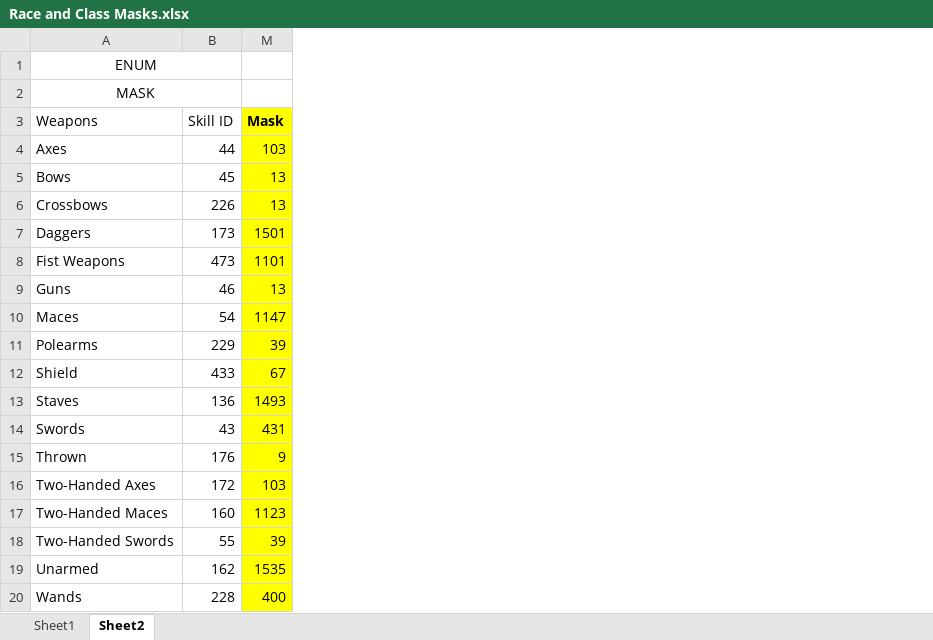
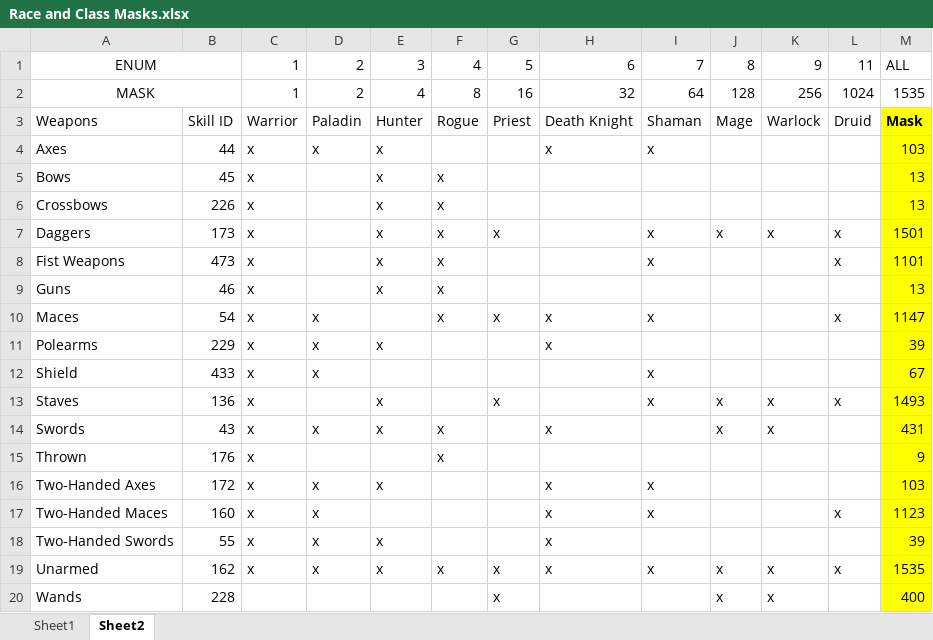
Before and after one commit to ZepplinCore-Development/Zeppelin-Craft, an Excel workbook: Scripts/Race and Class Masks.xlsx, sheet Sheet2, drawn as a sheet; values as stored, in another font and other column widths than the file's, no borders; charts and pictures not drawn; the diff names each change by its address in the sheet, - before the commit and + after, or states it on an @@ line.

Commit message:
Update Race and Class Masks.xlsx

```diff
--- a/Scripts/Race and Class Masks.xlsx (sheet Sheet2)
+++ b/Scripts/Race and Class Masks.xlsx (sheet Sheet2)
@@ column C unhidden, rows 1-19: 1 | 1 | Warrior | x | x | x | x | x | x | x | x | x | x | x | x | x | x | x | x @@
@@ column D unhidden, rows 1-19: 2 | 2 | Paladin | x |  |  |  |  |  | x | x | x |  | x |  | x | x | x | x @@
@@ column E unhidden, rows 1-19: 3 | 4 | Hunter | x | x | x | x | x | x |  | x |  | x | x |  | x |  | x | x @@
@@ column F unhidden, rows 1-19: 4 | 8 | Rogue |  | x | x | x | x | x | x |  |  |  | x | x |  |  |  | x @@
@@ column G unhidden, rows 1-20: 5 | 16 | Priest |  |  |  | x |  |  | x |  |  | x |  |  |  |  |  | x | x @@
@@ column H unhidden, rows 1-19: 6 | 32 | Death Knight | x |  |  |  |  |  | x | x |  |  | x |  | x | x | x | x @@
@@ column I unhidden, rows 1-19: 7 | 64 | Shaman | x |  |  | x | x |  | x |  | x | x |  |  | x | x |  | x @@
@@ column J unhidden, rows 1-20: 8 | 128 | Mage |  |  |  | x |  |  |  |  |  | x | x |  |  |  |  | x | x @@
@@ column K unhidden, rows 1-20: 9 | 256 | Warlock |  |  |  | x |  |  |  |  |  | x | x |  |  |  |  | x | x @@
@@ column L unhidden, rows 1-19: 11 | 1024 | Druid |  |  |  | x | x |  | x |  |  | x |  |  |  | x |  | x @@
-M1: (empty)
+M1: ALL
-M2: (empty)
+M2: 1535
```
